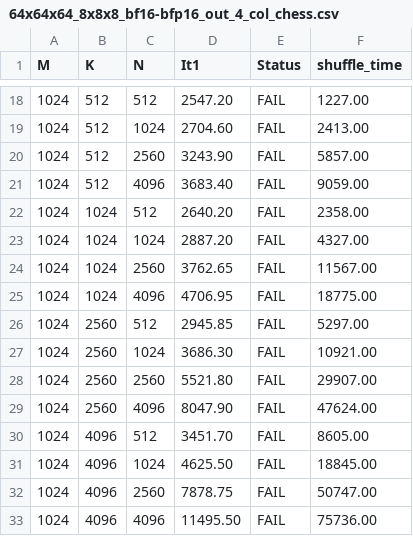
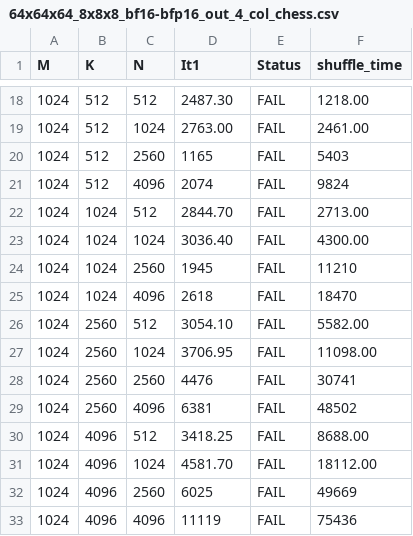
Before and after one commit to L-roro/mlir-aie, a CSV file: programming_examples/basic/matrix_multiplication/whole_array/sweep_runs/run5_24_06_25/results/64x64x64_8x8x8_bf16-bfp16_out_4_col_chess.csv, drawn as a sheet; only a part is shown, gaps mark what is left out; the diff covers the shown part only.

```diff
--- a/programming_examples/basic/matrix_multiplication/whole_array/sweep_runs/run5_24_06_25/results/64x64x64_8x8x8_bf16-bfp16_out_4_col_chess.csv
+++ b/programming_examples/basic/matrix_multiplication/whole_array/sweep_runs/run5_24_06_25/results/64x64x64_8x8x8_bf16-bfp16_out_4_col_chess.csv
@@ -18,16 +18,16 @@ M,K,N,It1,Status,shuffle_time
-1024,512,512,2547.20,FAIL,1227.00
-1024,512,1024,2704.60,FAIL,2413.00
-1024,512,2560,3243.90,FAIL,5857.00
-1024,512,4096,3683.40,FAIL,9059.00
-1024,1024,512,2640.20,FAIL,2358.00
-1024,1024,1024,2887.20,FAIL,4327.00
-1024,1024,2560,3762.65,FAIL,11567.00
-1024,1024,4096,4706.95,FAIL,18775.00
-1024,2560,512,2945.85,FAIL,5297.00
-1024,2560,1024,3686.30,FAIL,10921.00
-1024,2560,2560,5521.80,FAIL,29907.00
-1024,2560,4096,8047.90,FAIL,47624.00
-1024,4096,512,3451.70,FAIL,8605.00
-1024,4096,1024,4625.50,FAIL,18845.00
-1024,4096,2560,7878.75,FAIL,50747.00
-1024,4096,4096,11495.50,FAIL,75736.00
+1024,512,512,2487.30,FAIL,1218.00
+1024,512,1024,2763.00,FAIL,2461.00
+1024,512,2560,1165,FAIL,5403
+1024,512,4096,2074,FAIL,9824
+1024,1024,512,2844.70,FAIL,2713.00
+1024,1024,1024,3036.40,FAIL,4300.00
+1024,1024,2560,1945,FAIL,11210
+1024,1024,4096,2618,FAIL,18470
+1024,2560,512,3054.10,FAIL,5582.00
+1024,2560,1024,3706.95,FAIL,11098.00
+1024,2560,2560,4476,FAIL,30741
+1024,2560,4096,6381,FAIL,48502
+1024,4096,512,3418.25,FAIL,8688.00
+1024,4096,1024,4581.70,FAIL,18112.00
+1024,4096,2560,6025,FAIL,49669
+1024,4096,4096,11119,FAIL,75436
```
Also changed, not shown: 17 added rows and 63 edited cells elsewhere in this file, programming_examples/basic/matrix_multiplication/whole_array/sweep_runs/run5_24_06_25/results/64x64x64_8x8x8_bfp16_out_4_col_chess.csv, 6 other files.
